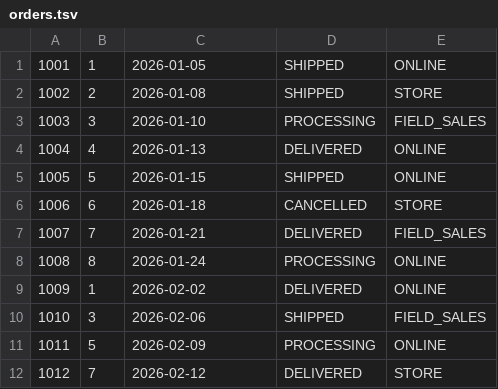
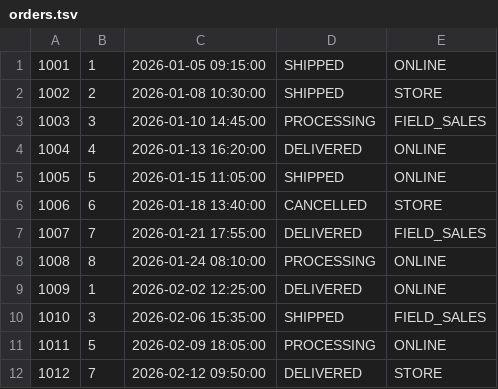
Before and after one commit to Qlik-Data-Integration-Team/lab-hive-impala-kerberos, a TSV file: datasets/demo_sales_en/orders.tsv, drawn as a sheet.

Commit message:
Use timestamps in demo order datasets

```diff
--- a/datasets/demo_sales_en/orders.tsv
+++ b/datasets/demo_sales_en/orders.tsv
@@ -1,12 +1,12 @@
-1001	1	2026-01-05	SHIPPED	ONLINE
-1002	2	2026-01-08	SHIPPED	STORE
-1003	3	2026-01-10	PROCESSING	FIELD_SALES
-1004	4	2026-01-13	DELIVERED	ONLINE
-1005	5	2026-01-15	SHIPPED	ONLINE
-1006	6	2026-01-18	CANCELLED	STORE
-1007	7	2026-01-21	DELIVERED	FIELD_SALES
-1008	8	2026-01-24	PROCESSING	ONLINE
-1009	1	2026-02-02	DELIVERED	ONLINE
-1010	3	2026-02-06	SHIPPED	FIELD_SALES
-1011	5	2026-02-09	PROCESSING	ONLINE
-1012	7	2026-02-12	DELIVERED	STORE
+1001	1	2026-01-05 09:15:00	SHIPPED	ONLINE
+1002	2	2026-01-08 10:30:00	SHIPPED	STORE
+1003	3	2026-01-10 14:45:00	PROCESSING	FIELD_SALES
+1004	4	2026-01-13 16:20:00	DELIVERED	ONLINE
+1005	5	2026-01-15 11:05:00	SHIPPED	ONLINE
+1006	6	2026-01-18 13:40:00	CANCELLED	STORE
+1007	7	2026-01-21 17:55:00	DELIVERED	FIELD_SALES
+1008	8	2026-01-24 08:10:00	PROCESSING	ONLINE
+1009	1	2026-02-02 12:25:00	DELIVERED	ONLINE
+1010	3	2026-02-06 15:35:00	SHIPPED	FIELD_SALES
+1011	5	2026-02-09 18:05:00	PROCESSING	ONLINE
+1012	7	2026-02-12 09:50:00	DELIVERED	STORE
```
Also changed, not shown: datasets/demo_vendas_ptbr/pedidos.tsv, datasets/demo_ventas_esmx/pedidos.tsv, 3 other files.
